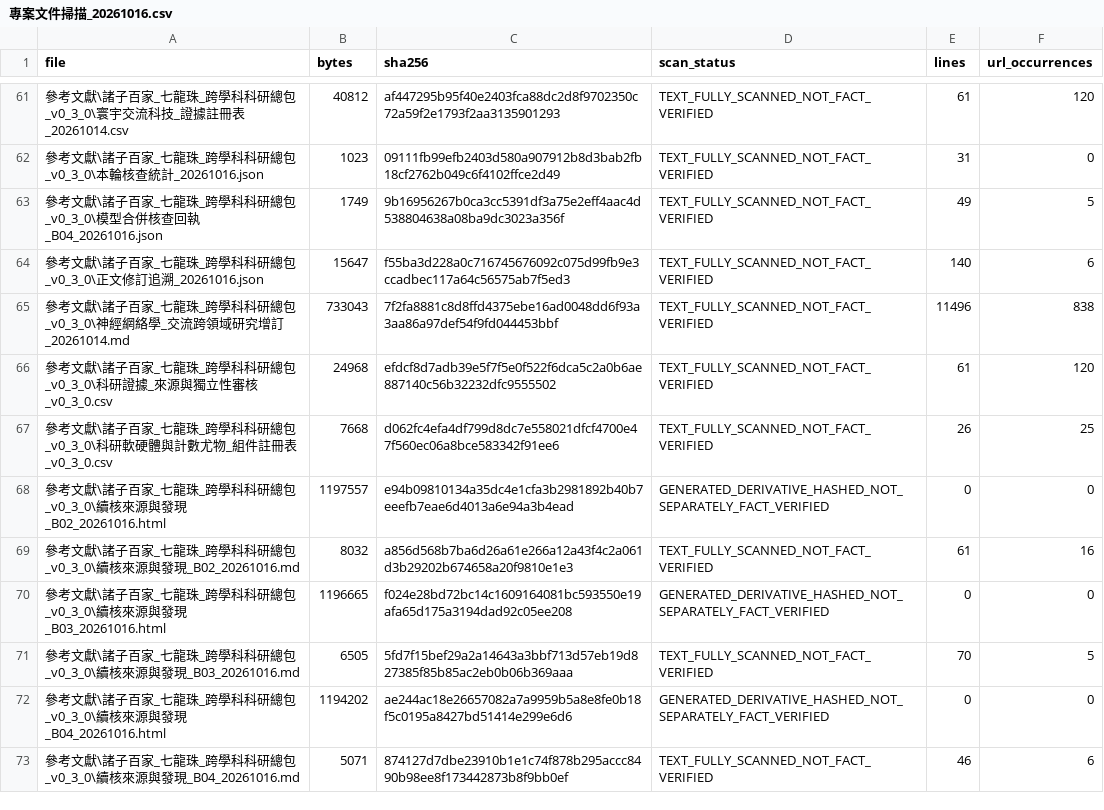
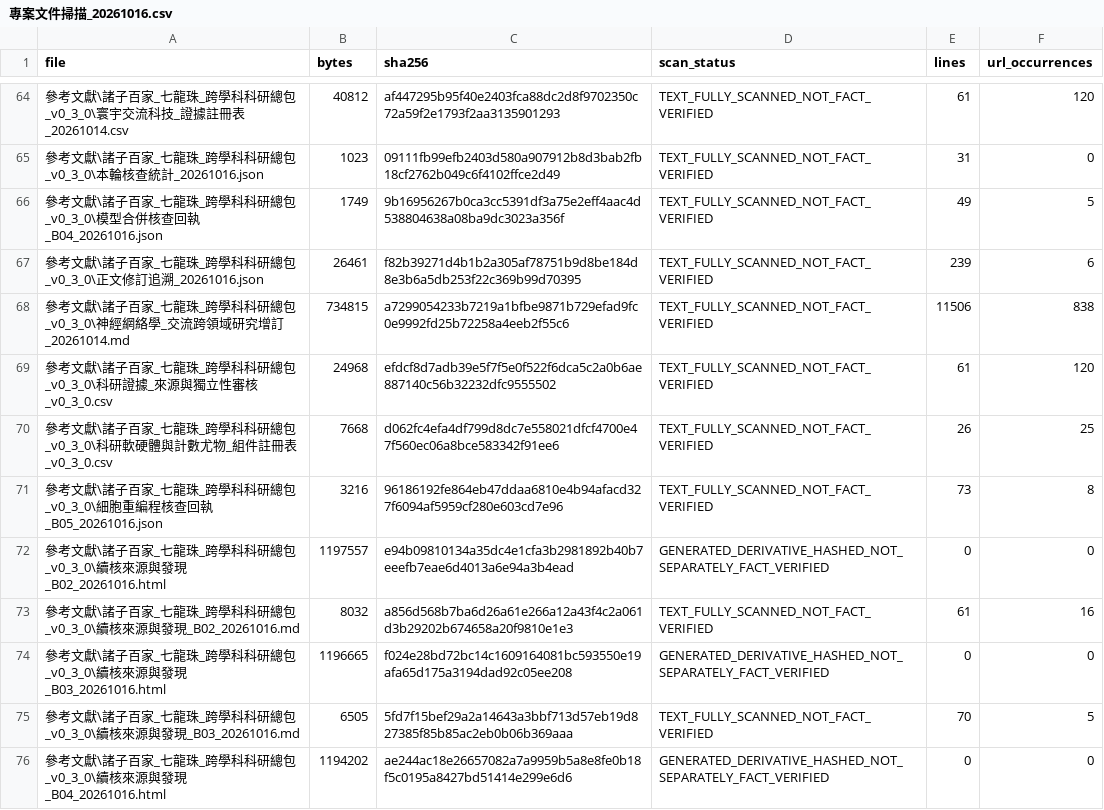
Before and after one commit to engryochan/qilongzhu_wanneng_jiaonang_gongsi, a CSV file: 參考文獻/諸子百家_七龍珠_跨學科科研總包_v0_3_0/專案文件掃描_20261016.csv, drawn as a sheet; only a part is shown, gaps mark what is left out; the shorter side is filled out with more unchanged rows; addresses are those after the commit; the diff covers the shown part only; the diff names each change by its address in the sheet, - before the commit and + after, or states it on an @@ line.

Commit message:
參考文獻\諸子百家_七龍珠_跨學科科研總包_v0_3_0

```diff
--- a/參考文獻/諸子百家_七龍珠_跨學科科研總包_v0_3_0/專案文件掃描_20261016.csv
+++ b/參考文獻/諸子百家_七龍珠_跨學科科研總包_v0_3_0/專案文件掃描_20261016.csv
-B67 (bytes): 15647
+B67 (bytes): 26461
-C67 (sha256): f55ba3d228a0c716745676092c075d99fb9e3ccadbec117a64c56575ab7f5ed3
+C67 (sha256): f82b39271d4b1b2a305af78751b9d8be184d8e3b6a5db253f22c369b99d70395
-E67 (lines): 140
+E67 (lines): 239
-B68 (bytes): 733043
+B68 (bytes): 734815
-C68 (sha256): 7f2fa8881c8d8ffd4375ebe16ad0048dd6f93a3aa86a97def54f9fd044453bbf
+C68 (sha256): a7299054233b7219a1bfbe9871b729efad9fc0e9992fd25b72258a4eeb2f55c6
-E68 (lines): 11496
+E68 (lines): 11506
+row 71: 參考文獻\諸子百家_七龍珠_跨學科科研總包_v0_3_0\細胞重編程核查回執_B05_20261016.json | 3216 | 96186192fe864eb47ddaa6810e4b94afacd327f6094af5959cf280e603cd7e96 | TEXT_FULLY_SCANNED_NOT_FACT_VERIFIED | 73 | 8
```
Also changed, not shown: 7 added rows and 23 edited cells elsewhere in this file, 參考文獻/諸子百家_七龍珠_跨學科科研總包_v0_3_0/交付現況_SHA256_20261016.csv, 20 other files.
